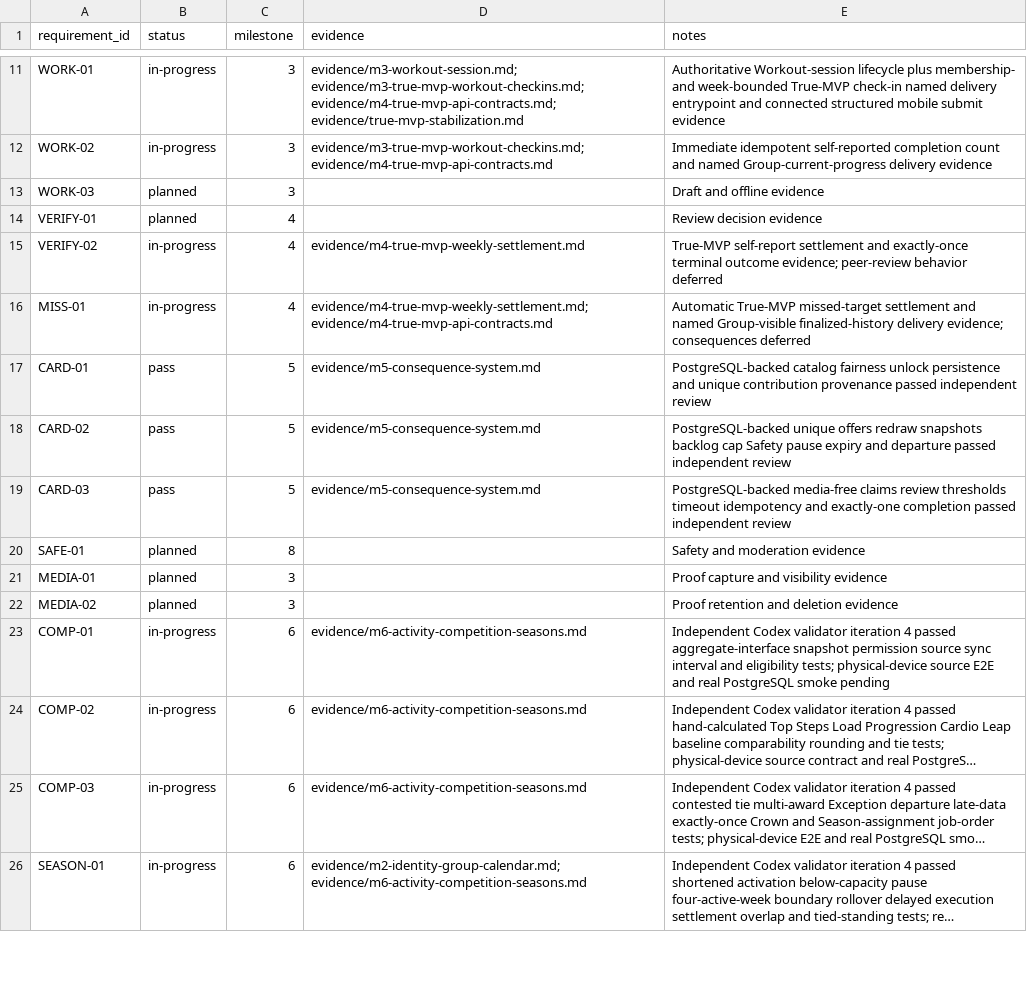
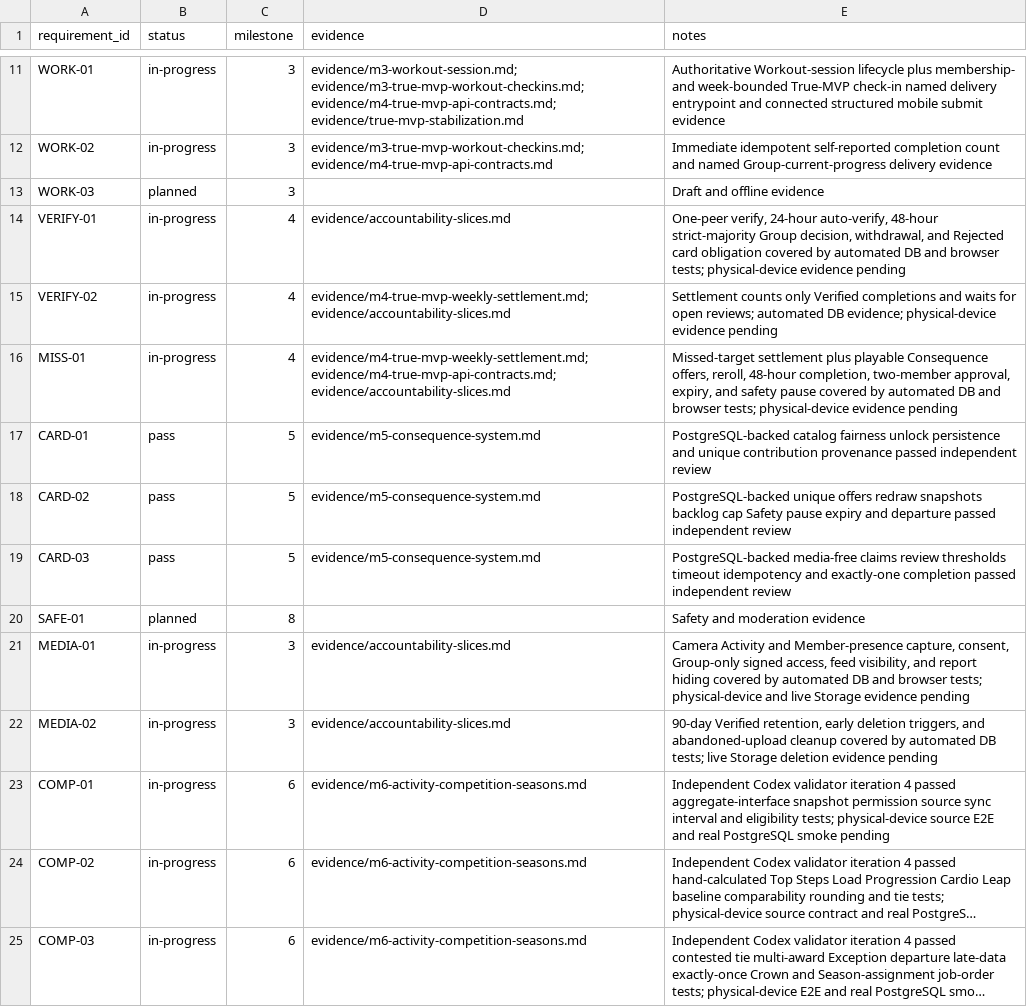
Before and after one commit to aeltoum/no-excuses, a CSV file: evidence/requirements.csv, drawn as a sheet; only a part is shown, gaps mark what is left out; the shorter side is filled out with more unchanged rows; long unchanged cells end in ….

```diff
--- a/evidence/requirements.csv
+++ b/evidence/requirements.csv
@@ -13,5 +13,5 @@ WORK-02,in-progress,3,evidence/m3-true-mvp-workout-checkins.md; evidence/m4-true
 WORK-03,planned,3,,Draft and offline evidence
-VERIFY-01,planned,4,,Review decision evidence
-VERIFY-02,in-progress,4,evidence/m4-true-mvp-weekly-settlement.md,True-MVP self-report settlement and exactly-once terminal outcome evidence; peer-review behavior deferred
-MISS-01,in-progress,4,evidence/m4-true-mvp-weekly-settlement.md; evidence/m4-true-mvp-api-contracts.md,Automatic True-MVP missed-target settlement and named Group-visible finalized-history delivery evidence; consequences deferred
+VERIFY-01,in-progress,4,evidence/accountability-slices.md,"One-peer verify, 24-hour auto-verify, 48-hour strict-majority Group decision, withdrawal, and Rejected card obligation covered by automated DB and browser tests; physical-device evidence pending"
+VERIFY-02,in-progress,4,evidence/m4-true-mvp-weekly-settlement.md; evidence/accountability-slices.md,Settlement counts only Verified completions and waits for open reviews; automated DB evidence; physical-device evidence pending
+MISS-01,in-progress,4,evidence/m4-true-mvp-weekly-settlement.md; evidence/m4-true-mvp-api-contracts.md; evidence/accountability-slices.md,"Missed-target settlement plus playable Consequence offers, reroll, 48-hour completion, two-member approval, expiry, and safety pause covered by automated DB and browser tests; physical-device evidence pending"
 CARD-01,pass,5,evidence/m5-consequence-system.md,PostgreSQL-backed catalog fairness unlock persistence and unique contribution provenance passed independent review
@@ -20,4 +20,4 @@ CARD-03,pass,5,evidence/m5-consequence-system.md,PostgreSQL-backed media-free cl
 SAFE-01,planned,8,,Safety and moderation evidence
-MEDIA-01,planned,3,,Proof capture and visibility evidence
-MEDIA-02,planned,3,,Proof retention and deletion evidence
+MEDIA-01,in-progress,3,evidence/accountability-slices.md,"Camera Activity and Member-presence capture, consent, Group-only signed access, feed visibility, and report hiding covered by automated DB and browser tests; physical-device and live Storage evidence pending"
+MEDIA-02,in-progress,3,evidence/accountability-slices.md,"90-day Verified retention, early deletion triggers, and abandoned-upload cleanup covered by automated DB tests; live Storage deletion evidence pending"
 COMP-01,in-progress,6,evidence/m6-activity-competition-seasons.md,Independent Codex validator iteration 4 passed aggregate-interface snapshot permission source sync interval and eligibility tests; physical-device source E2E and real PostgreSQL smoke pending
```
Also changed, not shown: 13 other files.
